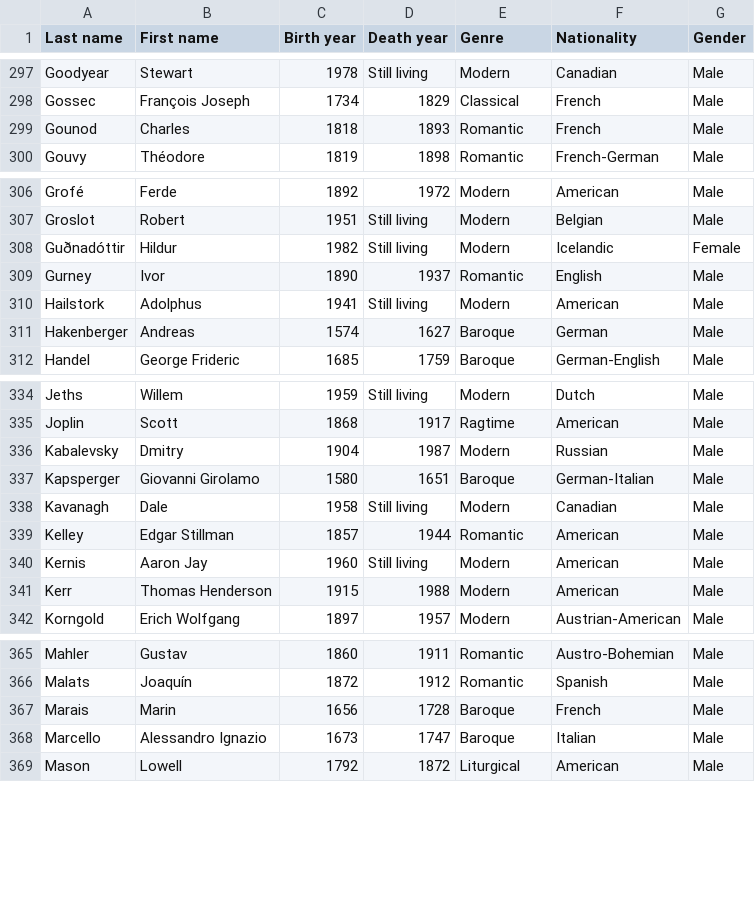
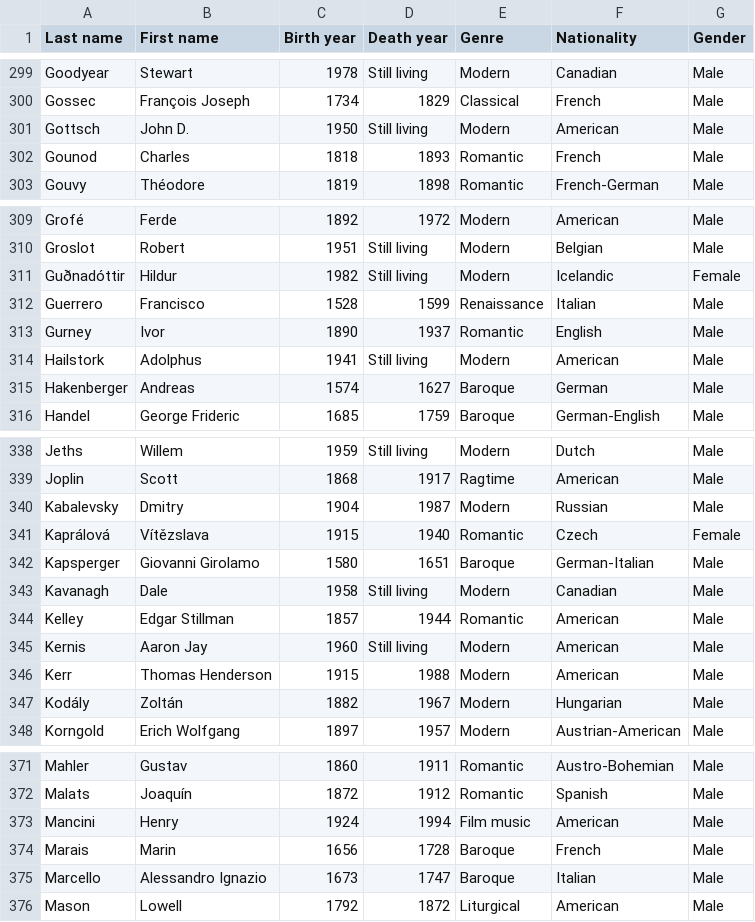
Before and after one commit to glennstreet/datasets, a CSV file: Composers.csv, drawn as a sheet; only a part is shown, gaps mark what is left out; the diff covers the shown part only; the diff names each change by its address in the sheet, - before the commit and + after, or states it on an @@ line.

```diff
--- a/Composers.csv
+++ b/Composers.csv
+row 301: Gottsch | John D. | 1950 | Still living | Modern | American | Male
+row 312: Guerrero | Francisco | 1528 | 1599 | Renaissance | Italian | Male
+row 341: Kaprálová | Vítězslava | 1915 | 1940 | Romantic | Czech | Female
+row 347: Kodály | Zoltán | 1882 | 1967 | Modern | Hungarian | Male
+row 373: Mancini | Henry | 1924 | 1994 | Film music | American | Male
```
Also changed, not shown: 12 added rows and 5 edited cells elsewhere in this file.
